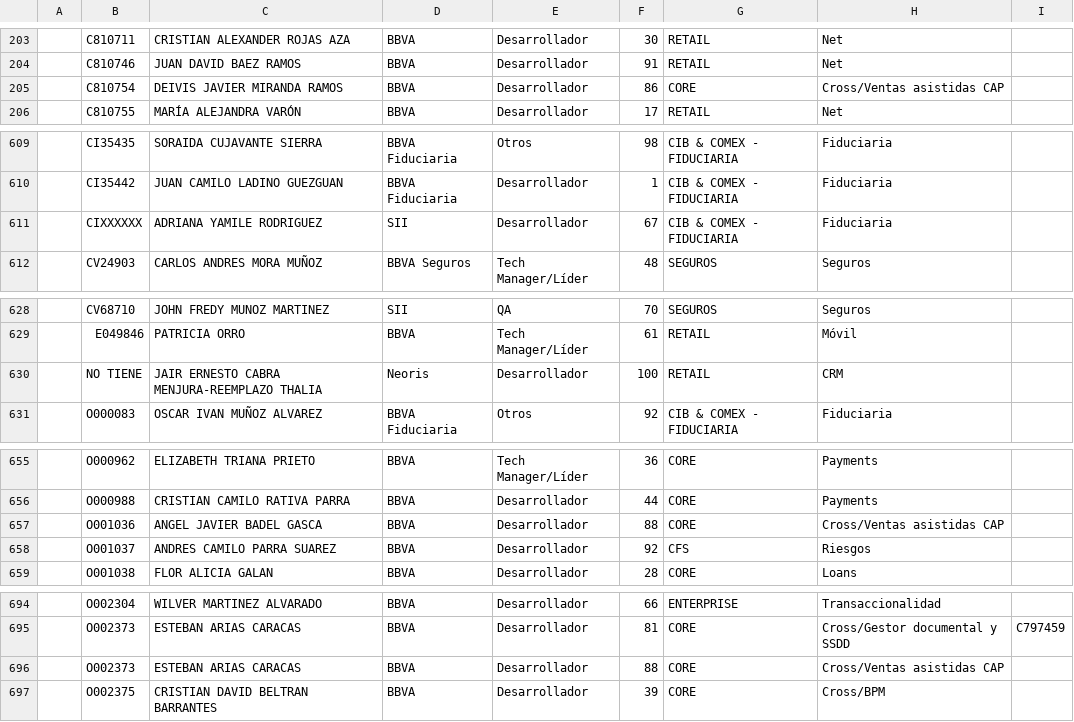
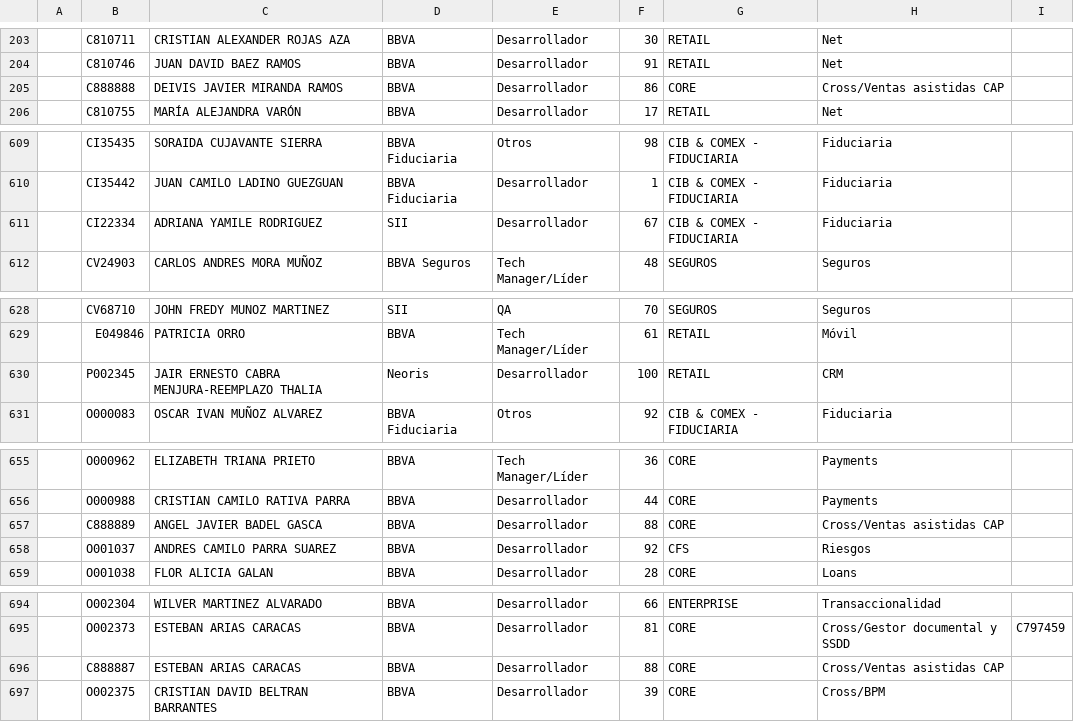
Before and after one commit to cristhianTorre/StaffTracker, a CSV file: docs/personas.csv, drawn as a sheet; only a part is shown, gaps mark what is left out; the diff covers the shown part only; the diff names each change by its address in the sheet, - before the commit and + after, or states it on an @@ line.

```diff
--- a/docs/personas.csv
+++ b/docs/personas.csv
-B205: C810754
+B205: C888888
-B611: CIXXXXXX
+B611: CI22334
-B630: NO TIENE
+B630: P002345
-B657: O001036
+B657: C888889
-B696: O002373
+B696: C888887
```
Also changed, not shown: 2 edited cells elsewhere in this file, docs/proyectos.csv, 6 other files.
